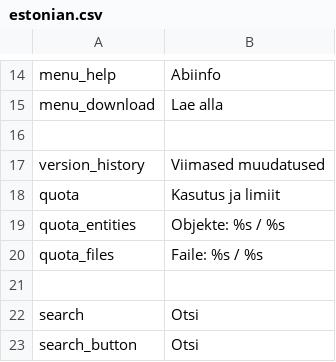
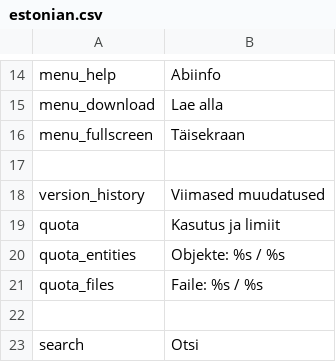
Before and after one commit to entu/entu, a CSV file: translations/estonian.csv, drawn as a sheet; only a part is shown, gaps mark what is left out; the shorter side is filled out with more unchanged rows; the diff names each change by its address in the sheet, - before the commit and + after, or states it on an @@ line.

```diff
--- a/translations/estonian.csv
+++ b/translations/estonian.csv
+row 16: menu_fullscreen | Täisekraan
```
Also changed, not shown: translations/english.csv, 2 other files.
